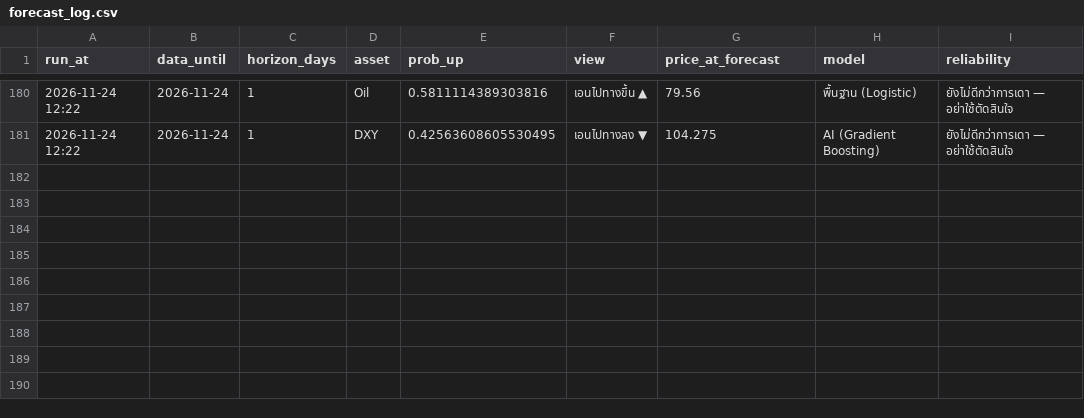
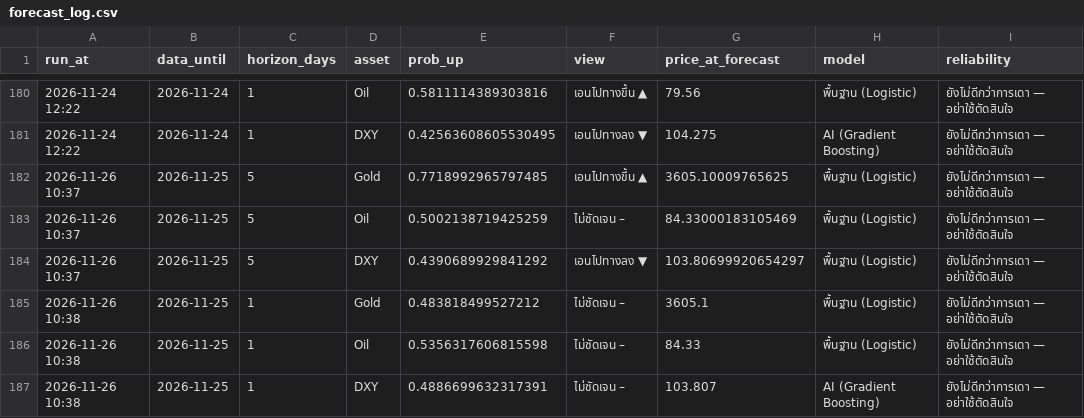
Before and after one commit to amonaipitf-ai/trading-ml, a CSV file: data/forecast_log.csv, drawn as a sheet; only a part is shown, gaps mark what is left out; the diff names each change by its address in the sheet, - before the commit and + after, or states it on an @@ line.

Commit message:
forecast 2026-11-26

```diff
--- a/data/forecast_log.csv
+++ b/data/forecast_log.csv
+row 182: 2026-11-26 10:37 | 2026-11-25 | 5 | Gold | 0.7718992965797485 | เอนไปทางขึ้น ▲ | 3605.10009765625 | พื้นฐาน (Logistic) | ยังไม่ดีกว่าการเดา — อย่าใช้ตัดสินใจ
+row 183: 2026-11-26 10:37 | 2026-11-25 | 5 | Oil | 0.5002138719425259 | ไม่ชัดเจน – | 84.33000183105469 | พื้นฐาน (Logistic) | ยังไม่ดีกว่าการเดา — อย่าใช้ตัดสินใจ
+row 184: 2026-11-26 10:37 | 2026-11-25 | 5 | DXY | 0.4390689929841292 | เอนไปทางลง ▼ | 103.80699920654297 | พื้นฐาน (Logistic) | ยังไม่ดีกว่าการเดา — อย่าใช้ตัดสินใจ
+row 185: 2026-11-26 10:38 | 2026-11-25 | 1 | Gold | 0.483818499527212 | ไม่ชัดเจน – | 3605.1 | พื้นฐาน (Logistic) | ยังไม่ดีกว่าการเดา — อย่าใช้ตัดสินใจ
+row 186: 2026-11-26 10:38 | 2026-11-25 | 1 | Oil | 0.5356317606815598 | ไม่ชัดเจน – | 84.33 | พื้นฐาน (Logistic) | ยังไม่ดีกว่าการเดา — อย่าใช้ตัดสินใจ
+row 187: 2026-11-26 10:38 | 2026-11-25 | 1 | DXY | 0.4886699632317391 | ไม่ชัดเจน – | 103.807 | AI (Gradient Boosting) | ยังไม่ดีกว่าการเดา — อย่าใช้ตัดสินใจ
```
Also changed, not shown: data/prices.csv, output/forecast_latest_h1.csv, 15 other files.
